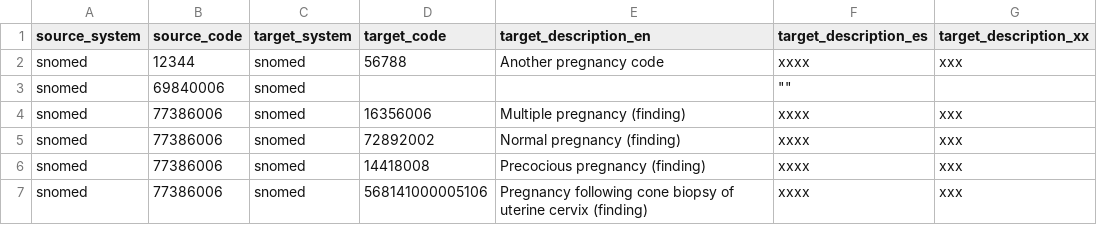
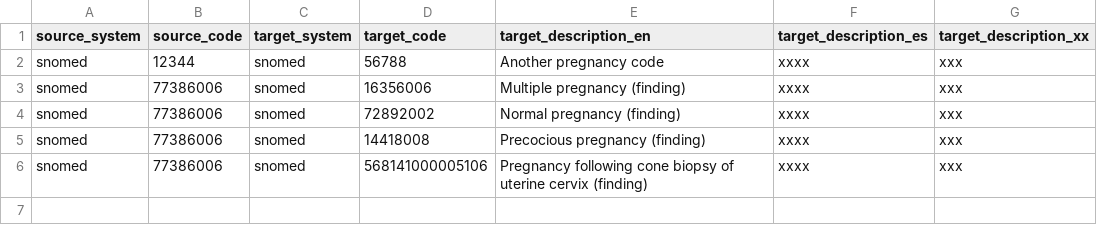
Before and after one commit to Gravitate-Health/terminology-service, a CSV file: controllers/db/synonyms.csv, drawn as a sheet.

Commit message:
Update synonyms.csv

```diff
--- a/controllers/db/synonyms.csv
+++ b/controllers/db/synonyms.csv
@@ -2,3 +2,2 @@ source_system,source_code,target_system,target_code,target_description_en,target
 snomed,12344,snomed,56788,"Another pregnancy code","xxxx","xxx"
-snomed,69840006,snomed,,,	"",""
 snomed,	77386006,snomed,16356006, Multiple pregnancy (finding),"xxxx","xxx"
```
